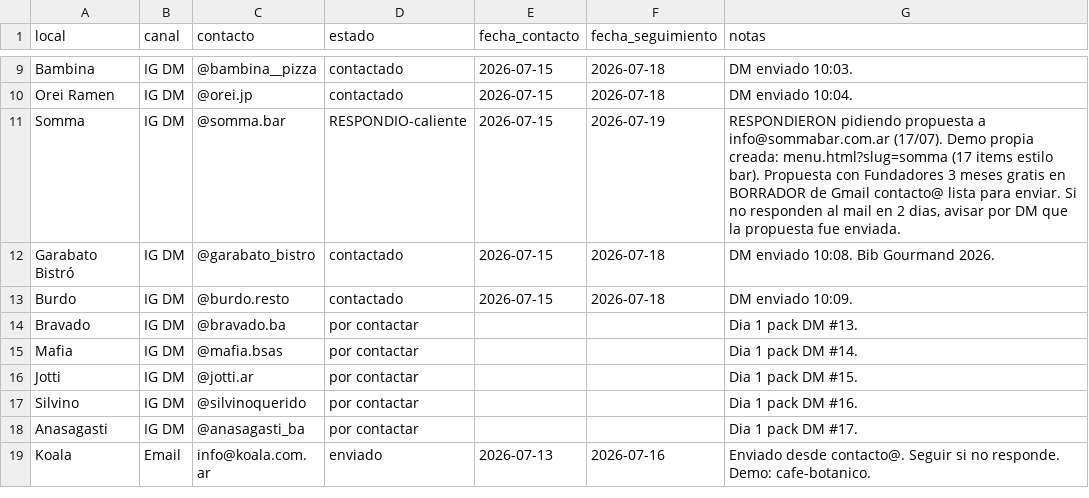
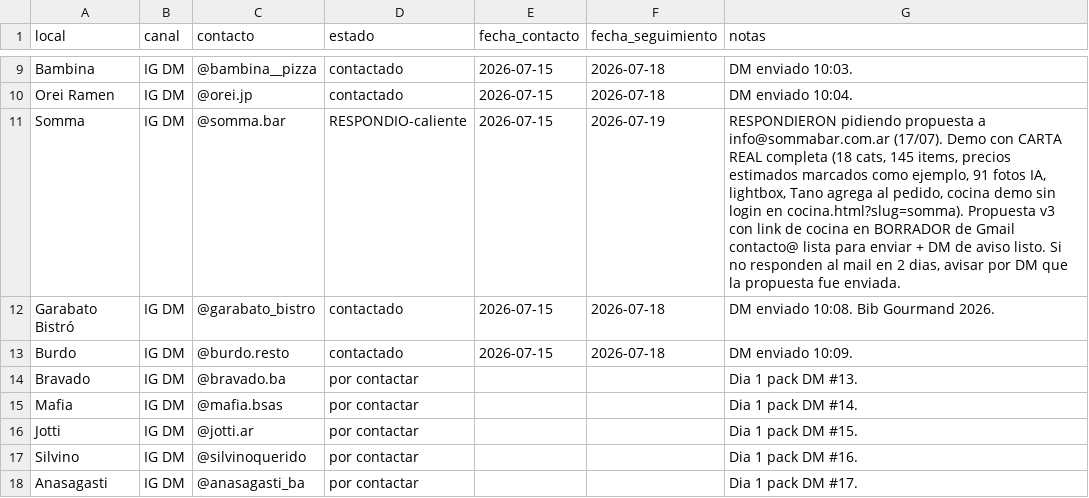
Before and after one commit to sebastianmcantor-creator/vitrina-app, a CSV file: docs/marketing/tracker_prospeccion.csv, drawn as a sheet; only a part is shown, gaps mark what is left out; the shorter side is filled out with more unchanged rows.

```diff
--- a/docs/marketing/tracker_prospeccion.csv
+++ b/docs/marketing/tracker_prospeccion.csv
@@ -10,3 +10,3 @@ Bambina,IG DM,@bambina__pizza,contactado,2026-07-15,2026-07-18,DM enviado 10:03.
 Orei Ramen,IG DM,@orei.jp,contactado,2026-07-15,2026-07-18,DM enviado 10:04.
-Somma,IG DM,@somma.bar,RESPONDIO-caliente,2026-07-15,2026-07-19,"RESPONDIERON pidiendo propuesta a info@sommabar.com.ar (17/07). Demo propia creada: menu.html?slug=somma (17 items estilo bar). Propuesta con Fundadores 3 meses gratis en BORRADOR de Gmail contacto@ lista para enviar. Si no responden al mail en 2 dias, avisar por DM que la propuesta fue enviada."
+Somma,IG DM,@somma.bar,RESPONDIO-caliente,2026-07-15,2026-07-19,"RESPONDIERON pidiendo propuesta a info@sommabar.com.ar (17/07). Demo con CARTA REAL completa (18 cats, 145 items, precios estimados marcados como ejemplo, 91 fotos IA, lightbox, Tano agrega al pedido, cocina demo sin login en cocina.html?slug=somma). Propuesta v3 con link de cocina en BORRADOR de Gmail contacto@ lista para enviar + DM de aviso listo. Si no responden al mail en 2 dias, avisar por DM que la propuesta fue enviada."
 Garabato Bistró,IG DM,@garabato_bistro,contactado,2026-07-15,2026-07-18,DM enviado 10:08. Bib Gourmand 2026.
```
